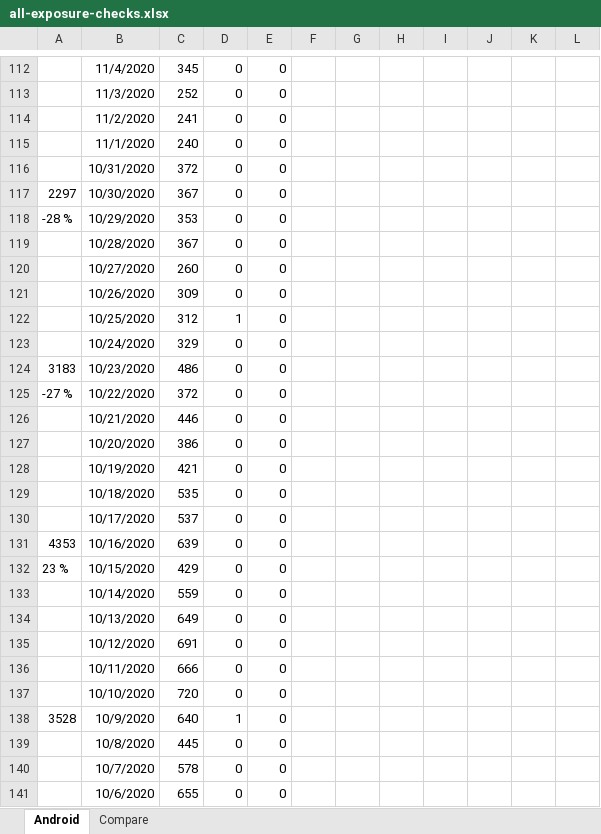
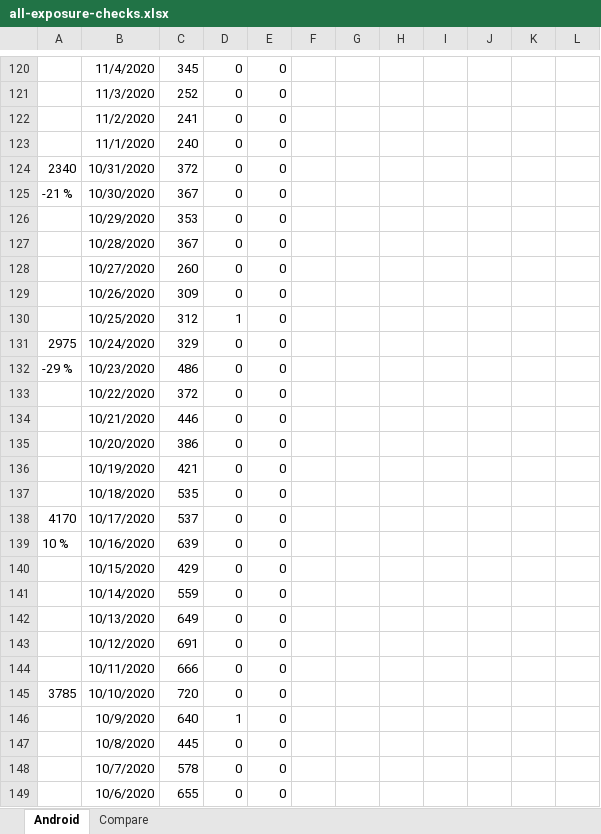
Before and after one commit to jussivirkkala/Excel, an Excel workbook: all-exposure-checks/all-exposure-checks.xlsx, sheet Android, drawn as a sheet; only a part is shown, gaps mark what is left out; values as stored, in another font and other column widths than the file's, no borders; charts and pictures not drawn; addresses are those after the commit; the diff covers the shown part only; the diff names each change by its address in the sheet, - before the commit and + after, or states it on an @@ line.

```diff
--- a/all-exposure-checks/all-exposure-checks.xlsx (sheet Android)
+++ b/all-exposure-checks/all-exposure-checks.xlsx (sheet Android)
-A124: (empty)
+A124: 2340
-A125: 2297
+A125: -21 %
-A126: -28 %
+A126: (empty)
-A131: (empty)
+A131: 2975
-A132: 3183
+A132: -29 %
-A133: -27 %
+A133: (empty)
-A138: (empty)
+A138: 4170
-A139: 4353
+A139: 10 %
-A140: 23 %
+A140: (empty)
-A145: (empty)
+A145: 3785
-A146: 3528
+A146: (empty)
```
Also changed, not shown: 20 added rows, 6 removed rows and 56 edited cells elsewhere in this sheet, formulas that keep their value, charts or pictures.
